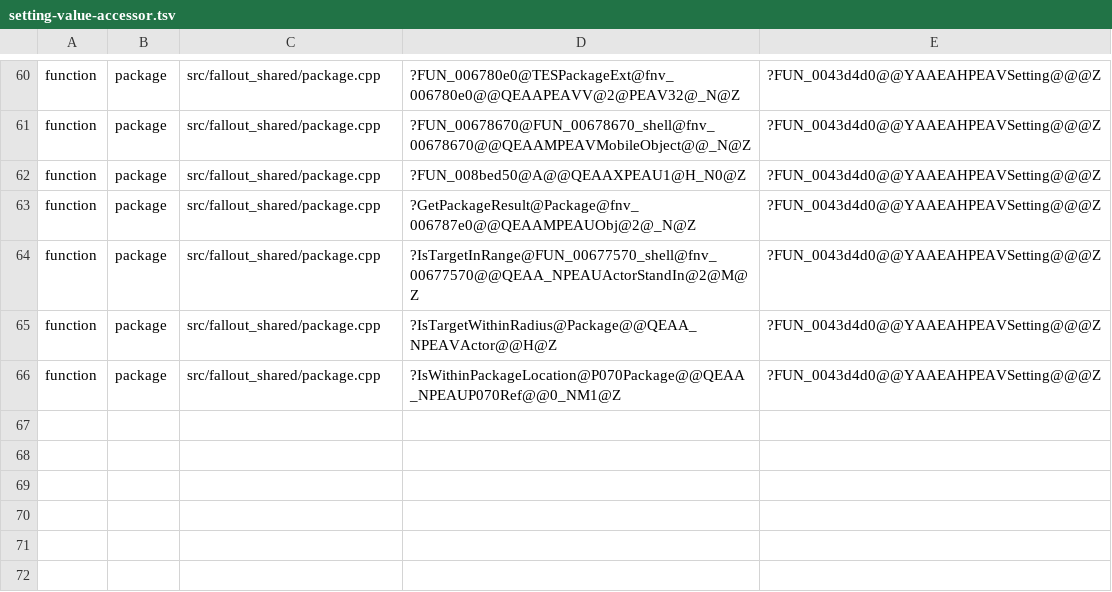
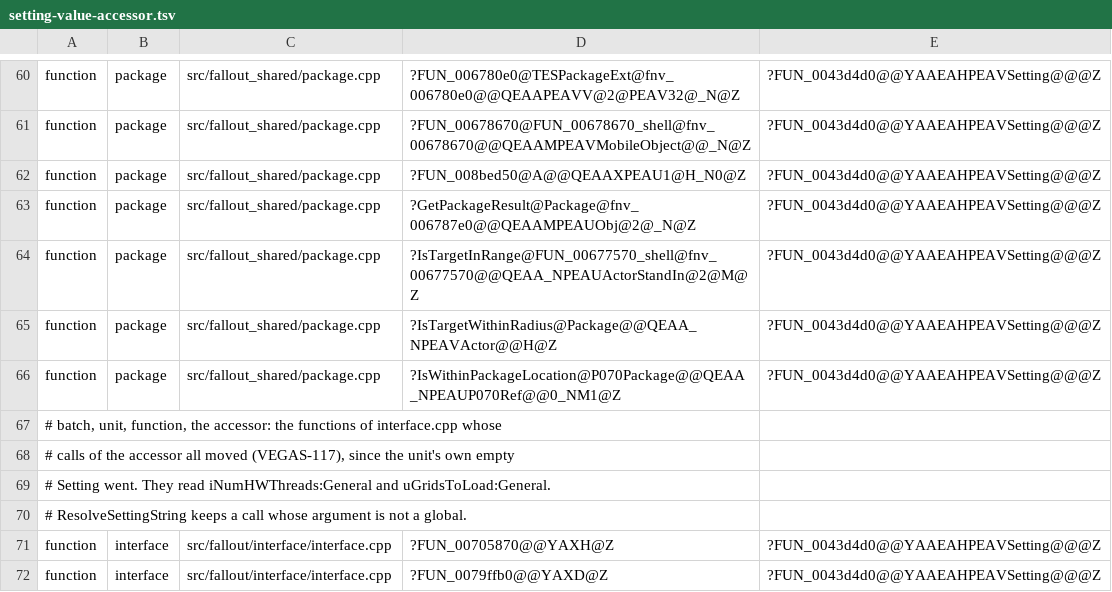
Before and after one commit to Reilley64/vegas, a TSV file: tools/function-relocations/setting-value-accessor.tsv, drawn as a sheet; only a part is shown, gaps mark what is left out; the diff names each change by its address in the sheet, - before the commit and + after, or states it on an @@ line.

Commit message:
fix(interface): move interface's accessor calls (VEGAS-117, VEGAS-122)
interface.cpp defined an empty class Setting of its own at global
scope, with the shared class's class-key. Its four calls of the setting
value accessor at 0x0043d4d0 and two calls of the float setting accessor
at 0x00403e20 on generated settings stayed on the 32-bit forms,
int &FUN_0043d4d0(int *) and float &FUN_00403e20(float *), because the
unit's declarations of the forms that take the shared Setting would have
named that class, not the shared one.

The class goes, as for beamprojectile.cpp's struct. The unit now sees
only the declarations class Setting; of its own and of its symbol
headers. Its other uses of the name, the element type of the three
extern arrays DAT_0119b354, DAT_0119b35c and DAT_0119b364, compile
against the declaration and keep their names, since the class-key is the
same; no cast is added and no layout used. The copy of Setting inside
namespace fnv_007073d0 stays. The record layouts of the unit on
windows-x64 and in the i686 compile are the same apart from the removed
class.

The four int calls pass iNumHWThreads:General (g_011c3ea4) in
0x00705870 and uGridsToLoad:General (g_011c63cc) three times in
0x0079ffb0, both GlobalObject_0045cfe0. The two float calls, in
0x00707e30, pass fPackRatThreshold and fPackRatModifier,
SettingT<GameSettingCollection>. Generated data defines each as a
24-byte setting of the shared class with the value at 8. Each call's
conversion of its argument to int * or float * becomes a conversion to
::Setting *; the address is the same.

ResolveSettingString (0x007073d0) keeps one call of each accessor on
the 32-bit form: their argument is a converted local pointer, not a
global. So the unit's recipe entry keeps its two keys of each old name
and gains the new key beside each. setting-value-accessor.tsv gains the
batch interface, two functions, and float-setting-accessor.tsv the
batch interface, one function.

At the unit's flags, with /Ob0 and with /Od /Gy the object is the same
once the old names are read as the new ones, except the two expected
kept sites in ResolveSettingString: four int and two float relocations
change target. The new float form is first used after the kept call, so
its undefined symbol comes later in the symbol table, and with /Od /Gy
in the address-significance table; nothing else differs.

```diff
--- a/tools/function-relocations/setting-value-accessor.tsv
+++ b/tools/function-relocations/setting-value-accessor.tsv
+row 67: # batch, unit, function, the accessor: the functions of interface.cpp whose
+row 68: # calls of the accessor all moved (VEGAS-117), since the unit's own empty
+row 69: # Setting went. They read iNumHWThreads:General and uGridsToLoad:General.
+row 70: # ResolveSettingString keeps a call whose argument is not a global.
+row 71: function | interface | src/fallout/interface/interface.cpp | ?FUN_00705870@@YAXH@Z | ?FUN_0043d4d0@@YAAEAHPEAVSetting@@@Z
+row 72: function | interface | src/fallout/interface/interface.cpp | ?FUN_0079ffb0@@YAXD@Z | ?FUN_0043d4d0@@YAAEAHPEAVSetting@@@Z
```
Also changed, not shown: tools/function-relocations/float-setting-accessor.tsv, 2 other files.
